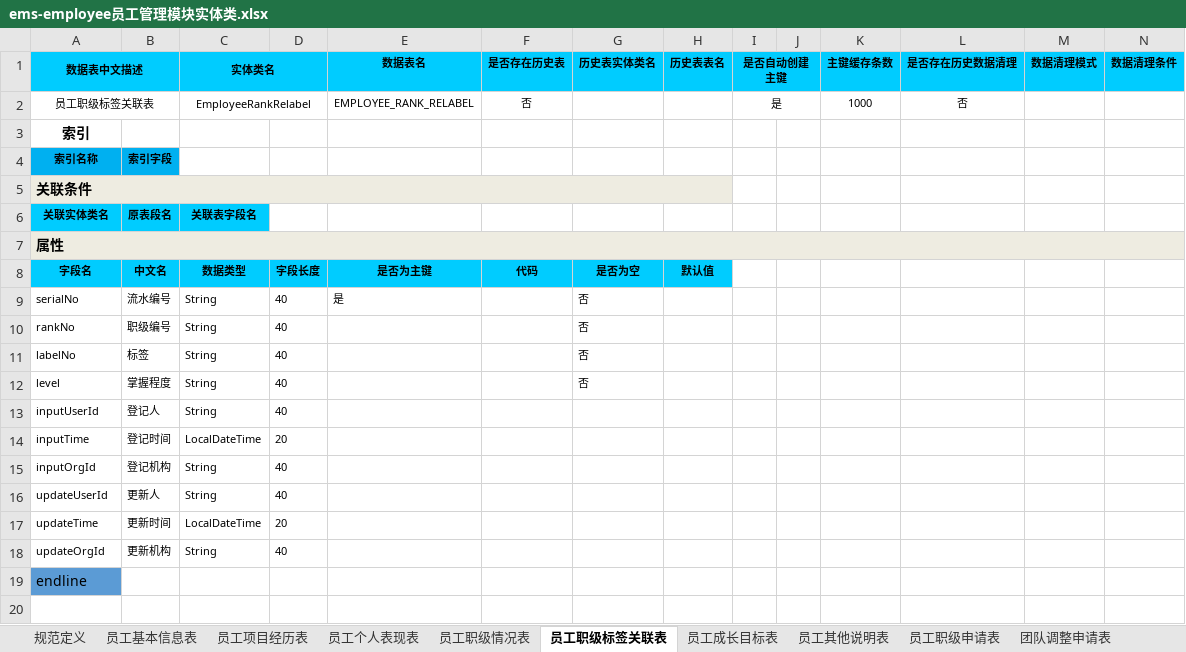
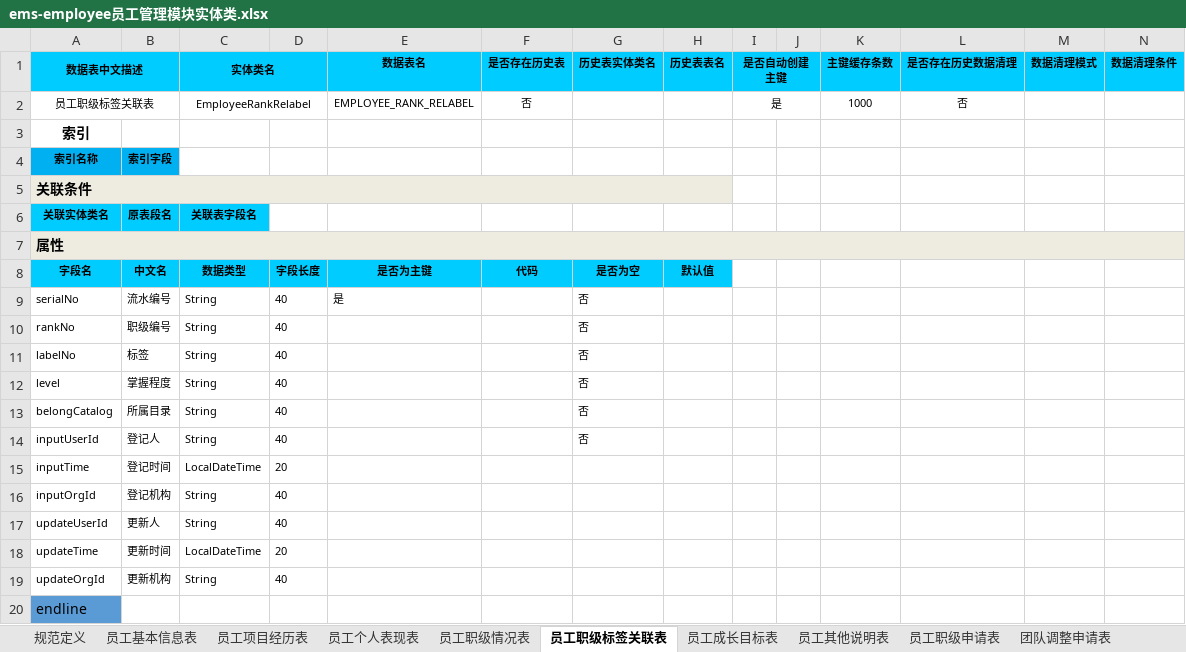
Before and after one commit to 823446164/MyFirstProject, an Excel workbook: z-plugins-bssp/src/main/resources/ems-employee员工管理模块实体类.xlsx, sheet 员工职级标签关联表, drawn as a sheet; only a part is shown; values as stored, in another font and other column widths than the file's, no borders; addresses are those after the commit; rows hold the shown columns only; the diff names each change by its address in the sheet, - before the commit and + after, or states it on an @@ line.

```diff
--- a/z-plugins-bssp/src/main/resources/ems-employee员工管理模块实体类.xlsx (sheet 员工职级标签关联表)
+++ b/z-plugins-bssp/src/main/resources/ems-employee员工管理模块实体类.xlsx (sheet 员工职级标签关联表)
+row 13: belongCatalog | 所属目录 | String | 40 |  |  | 否
-G14 (历史表实体类名): (empty)
+G14 (历史表实体类名): 否
```
Also changed, not shown: 23 other files.
